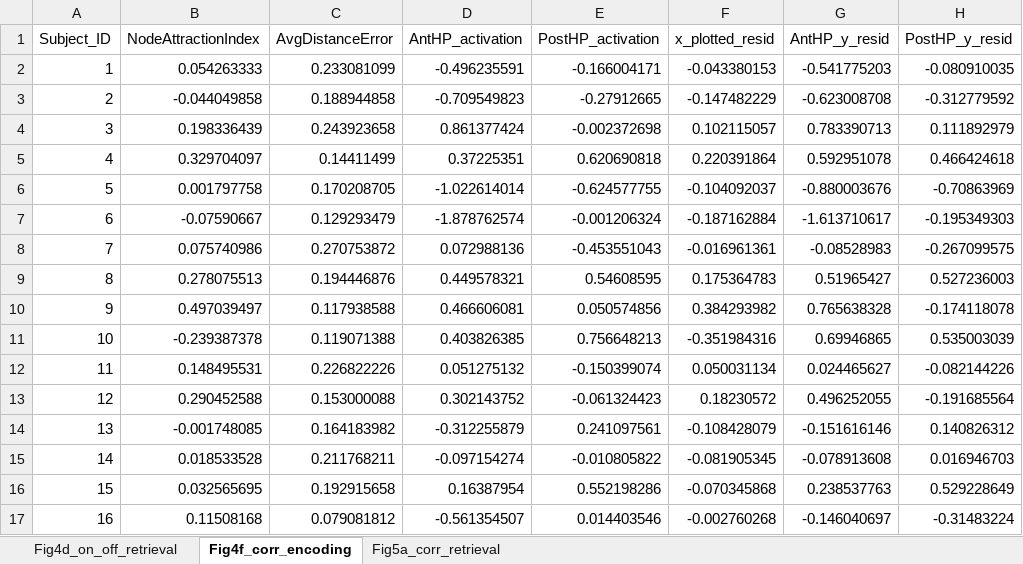
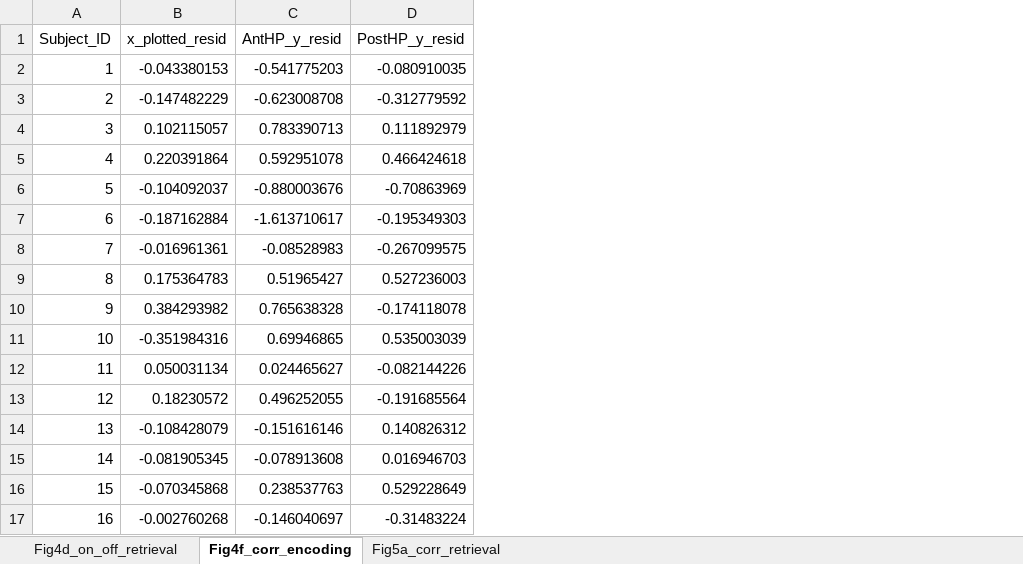
Before and after one commit to zyeonK/spatial_chunking, an Excel workbook: source_data/Source_Data_3T_Fig4_5.xlsx, sheet Fig4f_corr_encoding, drawn as a sheet; values as stored, in another font and other column widths than the file's, no borders; the diff names each change by its address in the sheet, - before the commit and + after, or states it on an @@ line.

```diff
--- a/source_data/Source_Data_3T_Fig4_5.xlsx (sheet Fig4f_corr_encoding)
+++ b/source_data/Source_Data_3T_Fig4_5.xlsx (sheet Fig4f_corr_encoding)
-column B (NodeAttractionIndex), rows 2-17: 0.054263333 | -0.044049858 | 0.198336439 | 0.329704097 | 0.001797758 | -0.07590667 | 0.075740986 | 0.278075513 | 0.497039497 | -0.239387378 | 0.148495531 | 0.290452588 | -0.001748085 | 0.018533528 | 0.032565695 | 0.11508168
-column C (AvgDistanceError), rows 2-17: 0.233081099 | 0.188944858 | 0.243923658 | 0.14411499 | 0.170208705 | 0.129293479 | 0.270753872 | 0.194446876 | 0.117938588 | 0.119071388 | 0.226822226 | 0.153000088 | 0.164183982 | 0.211768211 | 0.192915658 | 0.079081812
-column D (AntHP_activation), rows 2-17: -0.496235591 | -0.709549823 | 0.861377424 | 0.37225351 | -1.022614014 | -1.878762574 | 0.072988136 | 0.449578321 | 0.466606081 | 0.403826385 | 0.051275132 | 0.302143752 | -0.312255879 | -0.097154274 | 0.16387954 | -0.561354507
-column E (PostHP_activation), rows 2-17: -0.166004171 | -0.27912665 | -0.002372698 | 0.620690818 | -0.624577755 | -0.001206324 | -0.453551043 | 0.54608595 | 0.050574856 | 0.756648213 | -0.150399074 | -0.061324423 | 0.241097561 | -0.010805822 | 0.552198286 | 0.014403546
```
Also changed, not shown: sheet Fig5a_corr_retrieval, sheet Fig4d_on_off_retrieval.
